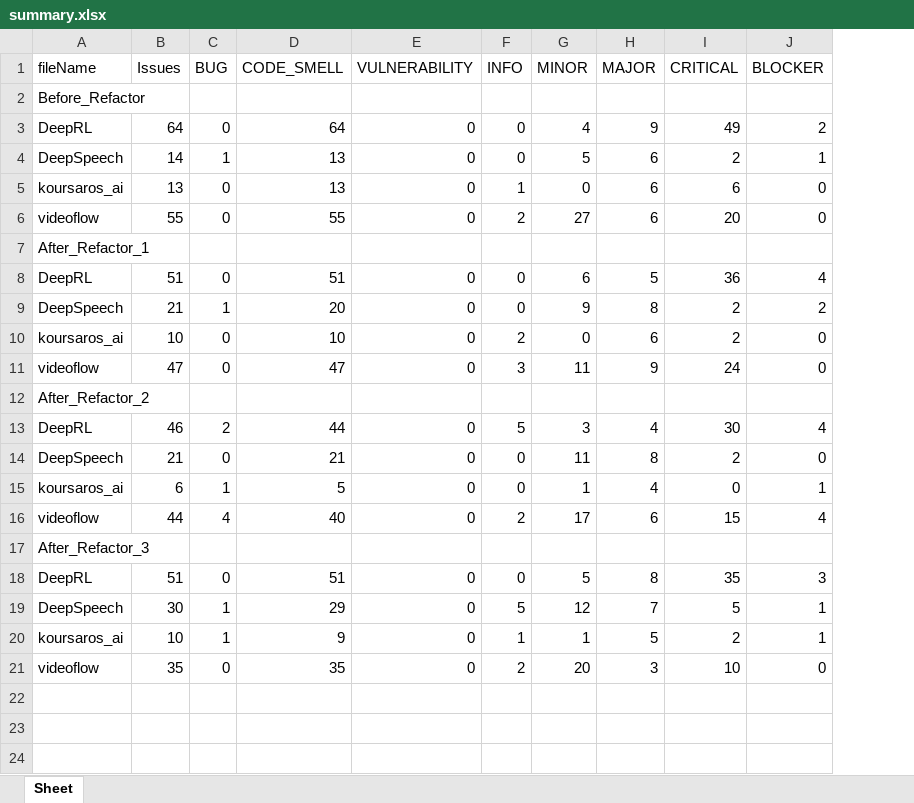
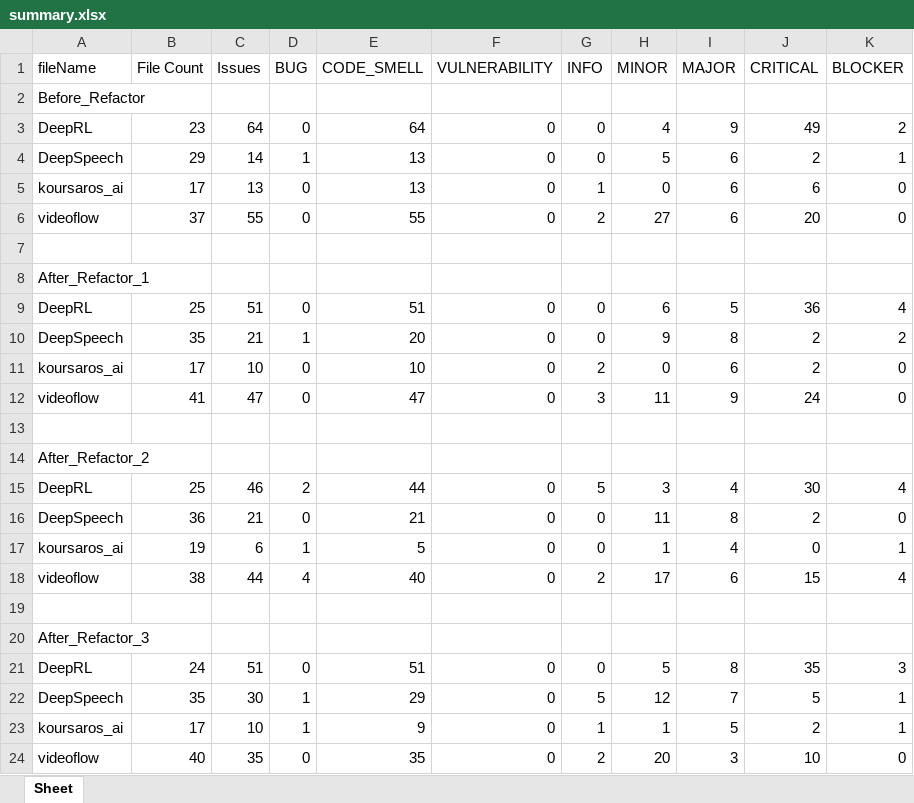
Before and after one commit to Winson-Foo/Empirical_Evaluation_of_Commercial_Code_Generation_Models, an Excel workbook: summary.xlsx, sheet Sheet, drawn as a sheet; values as stored, in another font and other column widths than the file's, no borders; the diff names each change by its address in the sheet, - before the commit and + after, or states it on an @@ line.

```diff
--- a/summary.xlsx (sheet Sheet)
+++ b/summary.xlsx (sheet Sheet)
+column B (File Count), rows 3-6: 23 | 29 | 17 | 37; rows 9-12: 25 | 35 | 17 | 41; rows 15-18: 25 | 36 | 19 | 38; rows 21-24: 24 | 35 | 17 | 40
+row 7: (empty)
+row 13: (empty)
+row 19: (empty)
```
Also changed, not shown: 1 other file.
